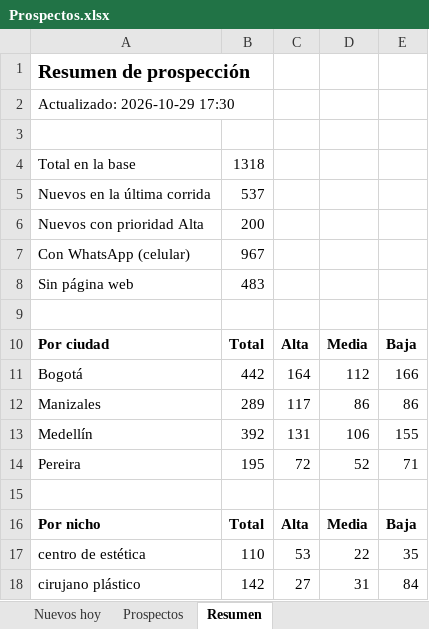
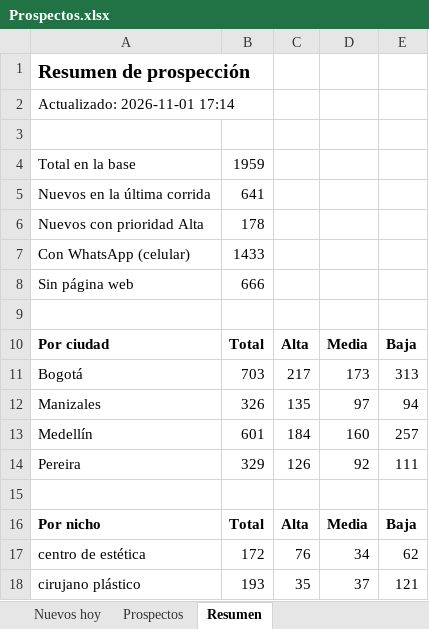
Before and after one commit to Hadassamendes/prospeccion-salud, an Excel workbook: Prospectos.xlsx, sheet Resumen, drawn as a sheet; only a part is shown; values as stored, in another font and other column widths than the file's, no borders; the diff covers the shown part only; the diff names each change by its address in the sheet, - before the commit and + after, or states it on an @@ line.

```diff
--- a/Prospectos.xlsx (sheet Resumen)
+++ b/Prospectos.xlsx (sheet Resumen)
-A2: Actualizado: 2026-10-29 17:30
+A2: Actualizado: 2026-11-01 17:14
-B4: 1318
+B4: 1959
-B5: 537
+B5: 641
-B6: 200
+B6: 178
-B7: 967
+B7: 1433
-B8: 483
+B8: 666
-B11: 442
+B11: 703
-C11: 164
+C11: 217
-D11: 112
+D11: 173
-E11: 166
+E11: 313
-B12: 289
+B12: 326
-C12: 117
+C12: 135
-D12: 86
+D12: 97
-E12: 86
+E12: 94
-B13: 392
+B13: 601
-C13: 131
+C13: 184
-D13: 106
+D13: 160
-E13: 155
+E13: 257
-B14: 195
+B14: 329
-C14: 72
+C14: 126
-D14: 52
+D14: 92
-E14: 71
+E14: 111
-B17: 110
+B17: 172
-C17: 53
+C17: 76
-D17: 22
+D17: 34
-E17: 35
+E17: 62
-B18: 142
+B18: 193
-C18: 27
+C18: 35
-D18: 31
+D18: 37
-E18: 84
+E18: 121
```
Also changed, not shown: 36 edited cells elsewhere in this sheet, sheet Nuevos hoy, sheet Prospectos, hidden cells.
